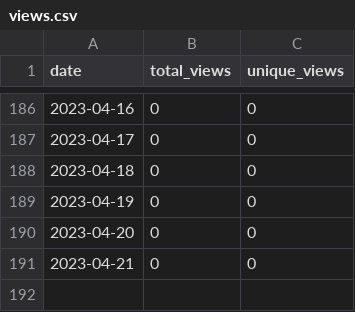
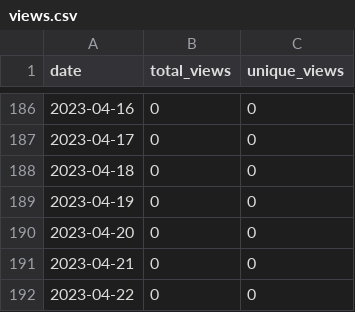
Before and after one commit to merrymitch/COMP3350, a CSV file: .traffic/views.csv, drawn as a sheet; only a part is shown, gaps mark what is left out.

```diff
--- a/.traffic/views.csv
+++ b/.traffic/views.csv
@@ -191 +191,2 @@ date,total_views,unique_views
 2023-04-21,0,0
+2023-04-22,0,0
```
Also changed, not shown: .traffic/clones.csv, 3 other files.
